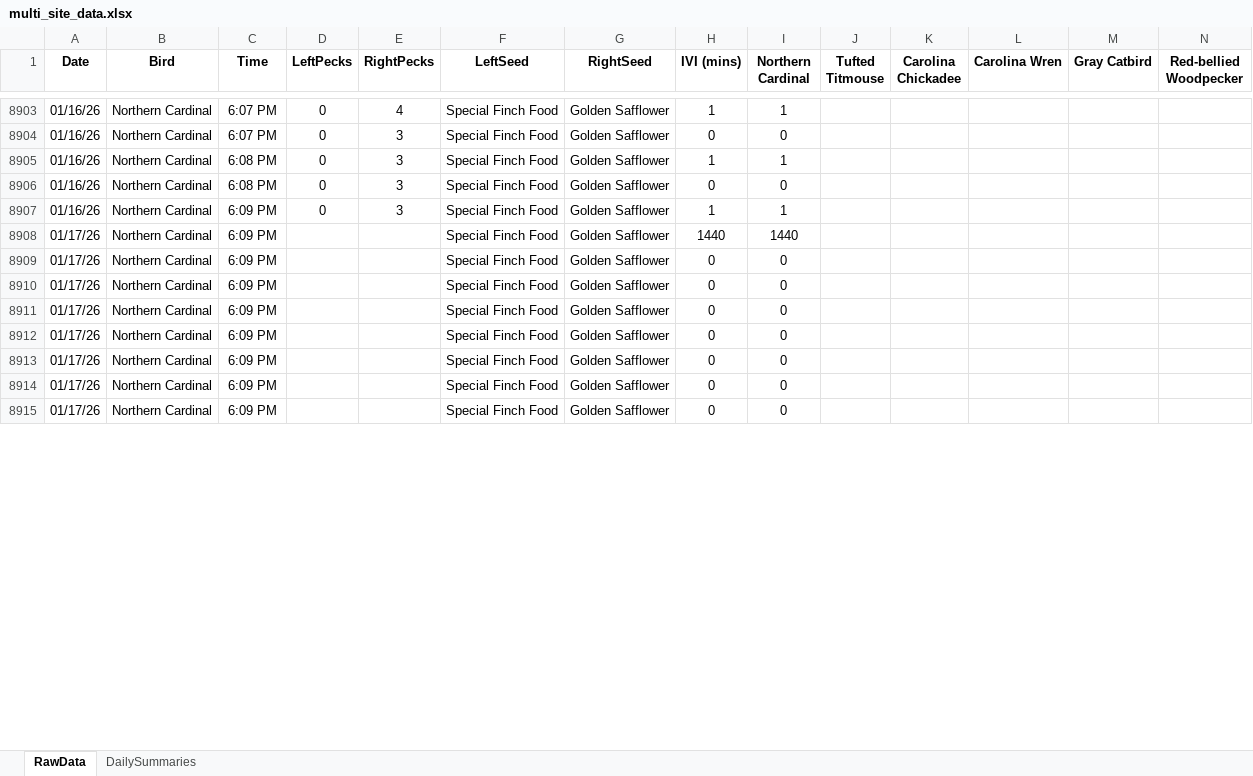
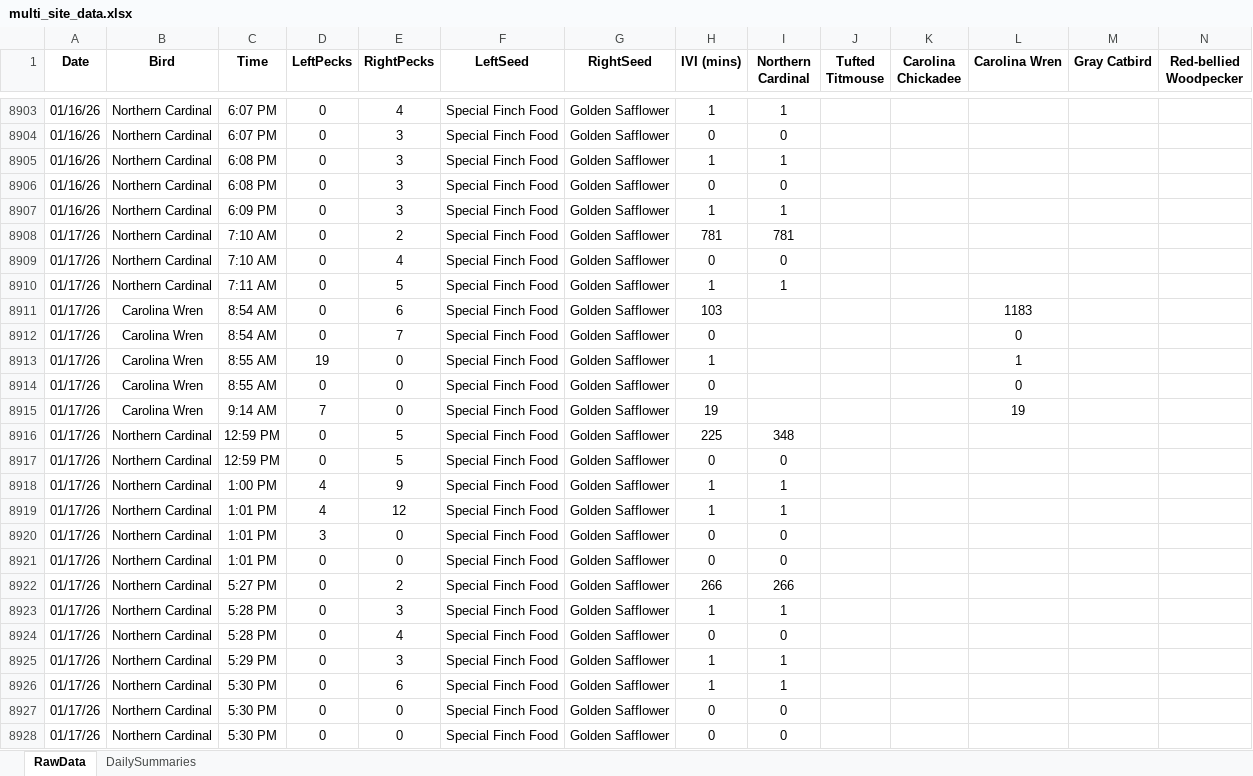
Before and after one commit to david-j-cox/backyard-ecology, an Excel workbook: data/multi_site_data.xlsx, sheet RawData, drawn as a sheet; only a part is shown, gaps mark what is left out; values as stored, in another font and other column widths than the file's, no borders; addresses are those after the commit; rows hold the shown columns only; the diff covers the shown part only; the diff names each change by its address in the sheet, - before the commit and + after, or states it on an @@ line.

```diff
--- a/data/multi_site_data.xlsx (sheet RawData)
+++ b/data/multi_site_data.xlsx (sheet RawData)
-C8908:C8909 (Time): 6:09 PM
+C8908:C8909 (Time): 7:10 AM
-D8908:D8909 (LeftPecks): (empty)
+D8908:D8909 (LeftPecks): 0
-E8908 (RightPecks): (empty)
+E8908 (RightPecks): 2
-H8908 (IVI (mins)): 1440
+H8908 (IVI (mins)): 781
-I8908 (Northern Cardinal): 1440
+I8908 (Northern Cardinal): 781
-E8909 (RightPecks): (empty)
+E8909 (RightPecks): 4
+row 8910: 01/17/26 | Northern Cardinal | 7:11 AM | 0 | 5 | Special Finch Food | Golden Safflower | 1 | 1
+row 8911: 01/17/26 | Carolina Wren | 8:54 AM | 0 | 6 | Special Finch Food | Golden Safflower | 103 |  |  |  | 1183
+row 8912: 01/17/26 | Carolina Wren | 8:54 AM | 0 | 7 | Special Finch Food | Golden Safflower | 0 |  |  |  | 0
+row 8913: 01/17/26 | Carolina Wren | 8:55 AM | 19 | 0 | Special Finch Food | Golden Safflower | 1 |  |  |  | 1
+row 8914: 01/17/26 | Carolina Wren | 8:55 AM | 0 | 0 | Special Finch Food | Golden Safflower | 0 |  |  |  | 0
+row 8915: 01/17/26 | Carolina Wren | 9:14 AM | 7 | 0 | Special Finch Food | Golden Safflower | 19 |  |  |  | 19
+row 8916: 01/17/26 | Northern Cardinal | 12:59 PM | 0 | 5 | Special Finch Food | Golden Safflower | 225 | 348
-C8917 (Time): 6:09 PM
+C8917 (Time): 12:59 PM
-D8917 (LeftPecks): (empty)
+D8917 (LeftPecks): 0
-E8917 (RightPecks): (empty)
+E8917 (RightPecks): 5
+row 8918: 01/17/26 | Northern Cardinal | 1:00 PM | 4 | 9 | Special Finch Food | Golden Safflower | 1 | 1
+row 8919: 01/17/26 | Northern Cardinal | 1:01 PM | 4 | 12 | Special Finch Food | Golden Safflower | 1 | 1
-C8920:C8921 (Time): 6:09 PM
+C8920:C8921 (Time): 1:01 PM
-D8920 (LeftPecks): (empty)
+D8920 (LeftPecks): 3
-E8920:E8921 (RightPecks): (empty)
+E8920:E8921 (RightPecks): 0
-D8921 (LeftPecks): (empty)
+D8921 (LeftPecks): 0
+row 8922: 01/17/26 | Northern Cardinal | 5:27 PM | 0 | 2 | Special Finch Food | Golden Safflower | 266 | 266
+row 8923: 01/17/26 | Northern Cardinal | 5:28 PM | 0 | 3 | Special Finch Food | Golden Safflower | 1 | 1
-C8924 (Time): 6:09 PM
+C8924 (Time): 5:28 PM
-D8924 (LeftPecks): (empty)
+D8924 (LeftPecks): 0
-E8924 (RightPecks): (empty)
+E8924 (RightPecks): 4
+row 8925: 01/17/26 | Northern Cardinal | 5:29 PM | 0 | 3 | Special Finch Food | Golden Safflower | 1 | 1
+row 8926: 01/17/26 | Northern Cardinal | 5:30 PM | 0 | 6 | Special Finch Food | Golden Safflower | 1 | 1
-C8927:C8928 (Time): 6:09 PM
+C8927:C8928 (Time): 5:30 PM
-D8927:D8928 (LeftPecks): (empty)
+D8927:D8928 (LeftPecks): 0
-E8927:E8928 (RightPecks): (empty)
+E8927:E8928 (RightPecks): 0
```
Also changed, not shown: 218 added rows and 40 edited cells elsewhere in this sheet, sheet DailySummaries, formulas that keep their value, 34 other files.
